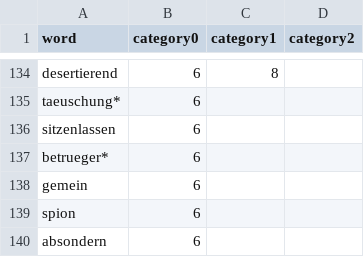
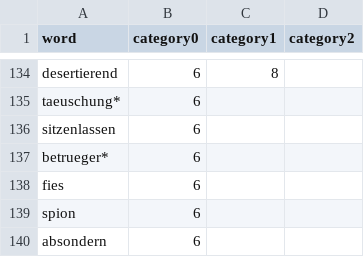
Before and after one commit to JonasPuchinger/EthicalTweets, a CSV file: mft_german_dict_complete.csv, drawn as a sheet; only a part is shown, gaps mark what is left out.

Commit message:
Update mft_german_dict_complete.csv

```diff
--- a/mft_german_dict_complete.csv
+++ b/mft_german_dict_complete.csv
@@ -137,3 +137,3 @@ sitzenlassen,6,,
 betrueger*,6,,
-gemein,6,,
+fies,6,,
 spion,6,,
```
